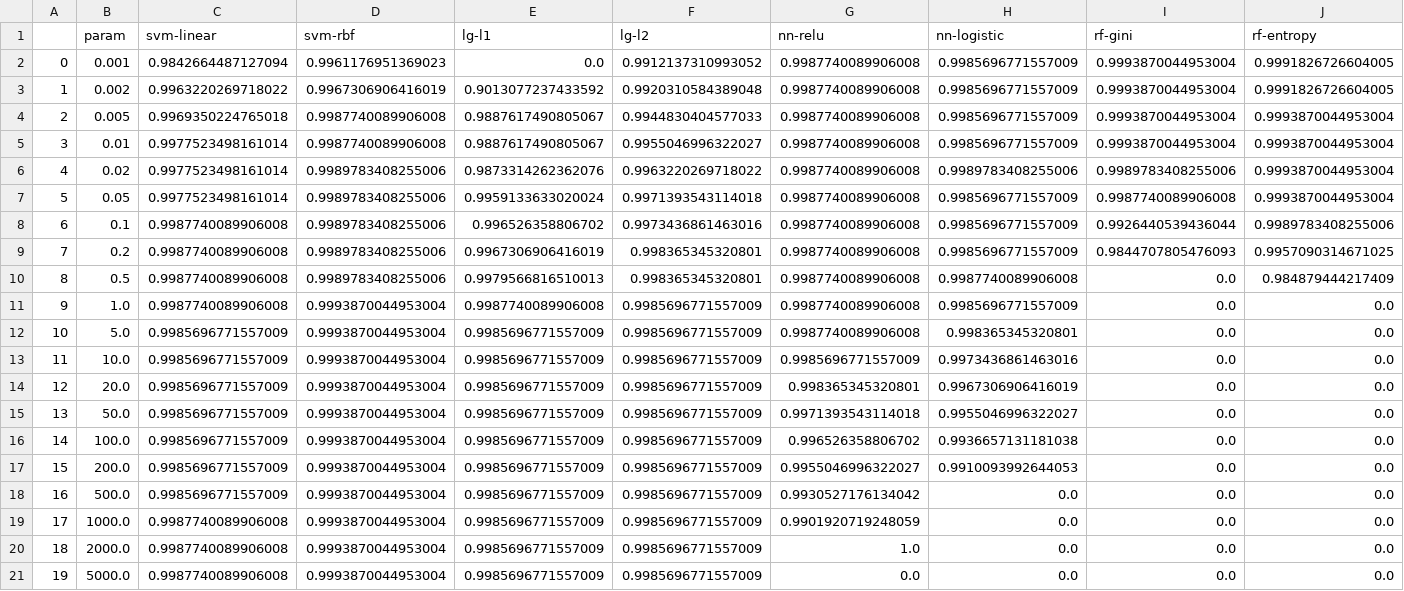
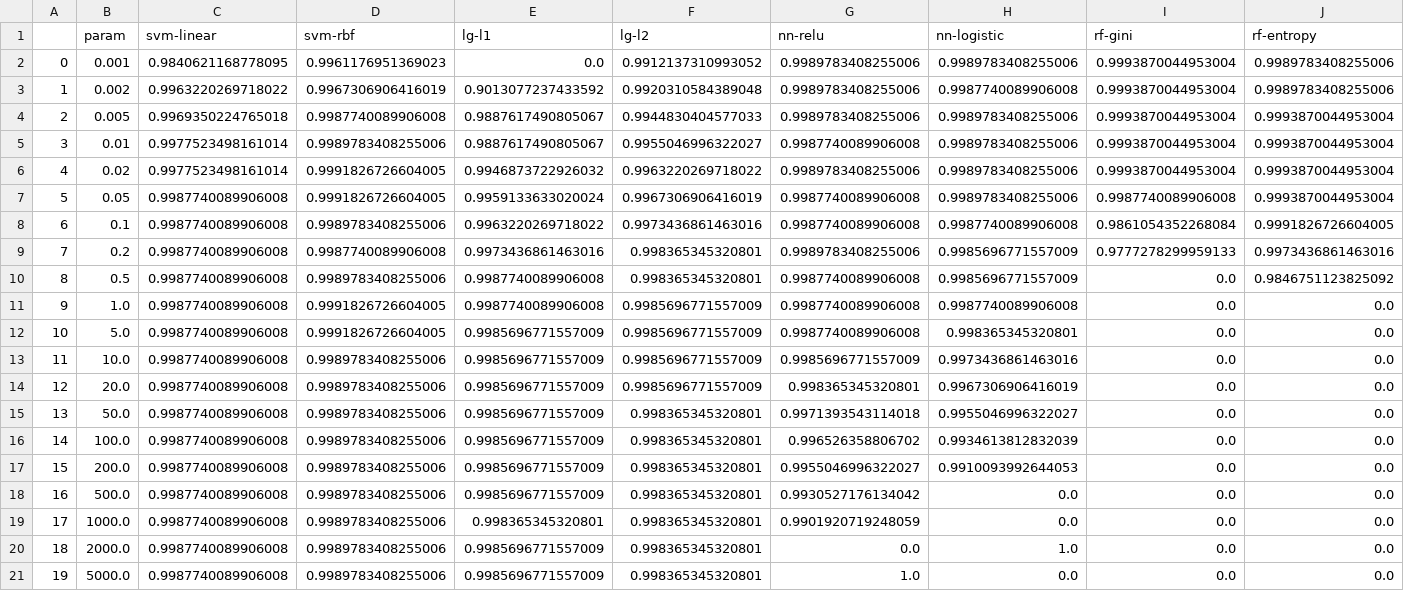
Before and after one commit to ipopravko3/CS6250-FinalProject, a CSV file: output/febrl_csv/A_FEBRL_sensitivity.csv, drawn as a sheet.

```diff
--- a/output/febrl_csv/A_FEBRL_sensitivity.csv
+++ b/output/febrl_csv/A_FEBRL_sensitivity.csv
@@ -1,21 +1,21 @@
 ,param,svm-linear,svm-rbf,lg-l1,lg-l2,nn-relu,nn-logistic,rf-gini,rf-entropy
-0,0.001,0.9842664487127094,0.9961176951369023,0.0,0.9912137310993052,0.9987740089906008,0.9985696771557009,0.9993870044953004,0.9991826726604005
-1,0.002,0.9963220269718022,0.9967306906416019,0.9013077237433592,0.9920310584389048,0.9987740089906008,0.9985696771557009,0.9993870044953004,0.9991826726604005
-2,0.005,0.9969350224765018,0.9987740089906008,0.9887617490805067,0.9944830404577033,0.9987740089906008,0.9985696771557009,0.9993870044953004,0.9993870044953004
-3,0.01,0.9977523498161014,0.9987740089906008,0.9887617490805067,0.9955046996322027,0.9987740089906008,0.9985696771557009,0.9993870044953004,0.9993870044953004
-4,0.02,0.9977523498161014,0.9989783408255006,0.9873314262362076,0.9963220269718022,0.9987740089906008,0.9989783408255006,0.9989783408255006,0.9993870044953004
-5,0.05,0.9977523498161014,0.9989783408255006,0.9959133633020024,0.9971393543114018,0.9987740089906008,0.9985696771557009,0.9987740089906008,0.9993870044953004
-6,0.1,0.9987740089906008,0.9989783408255006,0.996526358806702,0.9973436861463016,0.9987740089906008,0.9985696771557009,0.9926440539436044,0.9989783408255006
-7,0.2,0.9987740089906008,0.9989783408255006,0.9967306906416019,0.998365345320801,0.9987740089906008,0.9985696771557009,0.9844707805476093,0.9957090314671025
-8,0.5,0.9987740089906008,0.9989783408255006,0.9979566816510013,0.998365345320801,0.9987740089906008,0.9987740089906008,0.0,0.984879444217409
-9,1.0,0.9987740089906008,0.9993870044953004,0.9987740089906008,0.9985696771557009,0.9987740089906008,0.9985696771557009,0.0,0.0
-10,5.0,0.9985696771557009,0.9993870044953004,0.9985696771557009,0.9985696771557009,0.9987740089906008,0.998365345320801,0.0,0.0
-11,10.0,0.9985696771557009,0.9993870044953004,0.9985696771557009,0.9985696771557009,0.9985696771557009,0.9973436861463016,0.0,0.0
-12,20.0,0.9985696771557009,0.9993870044953004,0.9985696771557009,0.9985696771557009,0.998365345320801,0.9967306906416019,0.0,0.0
-13,50.0,0.9985696771557009,0.9993870044953004,0.9985696771557009,0.9985696771557009,0.9971393543114018,0.9955046996322027,0.0,0.0
-14,100.0,0.9985696771557009,0.9993870044953004,0.9985696771557009,0.9985696771557009,0.996526358806702,0.9936657131181038,0.0,0.0
-15,200.0,0.9985696771557009,0.9993870044953004,0.9985696771557009,0.9985696771557009,0.9955046996322027,0.9910093992644053,0.0,0.0
-16,500.0,0.9985696771557009,0.9993870044953004,0.9985696771557009,0.9985696771557009,0.9930527176134042,0.0,0.0,0.0
-17,1000.0,0.9987740089906008,0.9993870044953004,0.9985696771557009,0.9985696771557009,0.9901920719248059,0.0,0.0,0.0
-18,2000.0,0.9987740089906008,0.9993870044953004,0.9985696771557009,0.9985696771557009,1.0,0.0,0.0,0.0
-19,5000.0,0.9987740089906008,0.9993870044953004,0.9985696771557009,0.9985696771557009,0.0,0.0,0.0,0.0
+0,0.001,0.9840621168778095,0.9961176951369023,0.0,0.9912137310993052,0.9989783408255006,0.9989783408255006,0.9993870044953004,0.9989783408255006
+1,0.002,0.9963220269718022,0.9967306906416019,0.9013077237433592,0.9920310584389048,0.9989783408255006,0.9987740089906008,0.9993870044953004,0.9989783408255006
+2,0.005,0.9969350224765018,0.9987740089906008,0.9887617490805067,0.9944830404577033,0.9989783408255006,0.9989783408255006,0.9993870044953004,0.9993870044953004
+3,0.01,0.9977523498161014,0.9989783408255006,0.9887617490805067,0.9955046996322027,0.9987740089906008,0.9989783408255006,0.9993870044953004,0.9993870044953004
+4,0.02,0.9977523498161014,0.9991826726604005,0.9946873722926032,0.9963220269718022,0.9989783408255006,0.9989783408255006,0.9993870044953004,0.9993870044953004
+5,0.05,0.9987740089906008,0.9991826726604005,0.9959133633020024,0.9967306906416019,0.9987740089906008,0.9989783408255006,0.9987740089906008,0.9993870044953004
+6,0.1,0.9987740089906008,0.9989783408255006,0.9963220269718022,0.9973436861463016,0.9987740089906008,0.9987740089906008,0.9861054352268084,0.9991826726604005
+7,0.2,0.9987740089906008,0.9987740089906008,0.9973436861463016,0.998365345320801,0.9989783408255006,0.9985696771557009,0.9777278299959133,0.9973436861463016
+8,0.5,0.9987740089906008,0.9989783408255006,0.9987740089906008,0.998365345320801,0.9987740089906008,0.9985696771557009,0.0,0.9846751123825092
+9,1.0,0.9987740089906008,0.9991826726604005,0.9987740089906008,0.9985696771557009,0.9987740089906008,0.9987740089906008,0.0,0.0
+10,5.0,0.9987740089906008,0.9991826726604005,0.9985696771557009,0.9985696771557009,0.9987740089906008,0.998365345320801,0.0,0.0
+11,10.0,0.9987740089906008,0.9989783408255006,0.9985696771557009,0.9985696771557009,0.9985696771557009,0.9973436861463016,0.0,0.0
+12,20.0,0.9987740089906008,0.9989783408255006,0.9985696771557009,0.9985696771557009,0.998365345320801,0.9967306906416019,0.0,0.0
+13,50.0,0.9987740089906008,0.9989783408255006,0.9985696771557009,0.998365345320801,0.9971393543114018,0.9955046996322027,0.0,0.0
+14,100.0,0.9987740089906008,0.9989783408255006,0.9985696771557009,0.998365345320801,0.996526358806702,0.9934613812832039,0.0,0.0
+15,200.0,0.9987740089906008,0.9989783408255006,0.9985696771557009,0.998365345320801,0.9955046996322027,0.9910093992644053,0.0,0.0
+16,500.0,0.9987740089906008,0.9989783408255006,0.9985696771557009,0.998365345320801,0.9930527176134042,0.0,0.0,0.0
+17,1000.0,0.9987740089906008,0.9989783408255006,0.998365345320801,0.998365345320801,0.9901920719248059,0.0,0.0,0.0
+18,2000.0,0.9987740089906008,0.9989783408255006,0.9985696771557009,0.998365345320801,0.0,1.0,0.0,0.0
+19,5000.0,0.9987740089906008,0.9989783408255006,0.9985696771557009,0.998365345320801,1.0,0.0,0.0,0.0
```
Also changed, not shown: output/febrl_csv/A_FEBRL_falses.csv, output/febrl_csv/A_FEBRL_fscore.csv, 6 other files.
